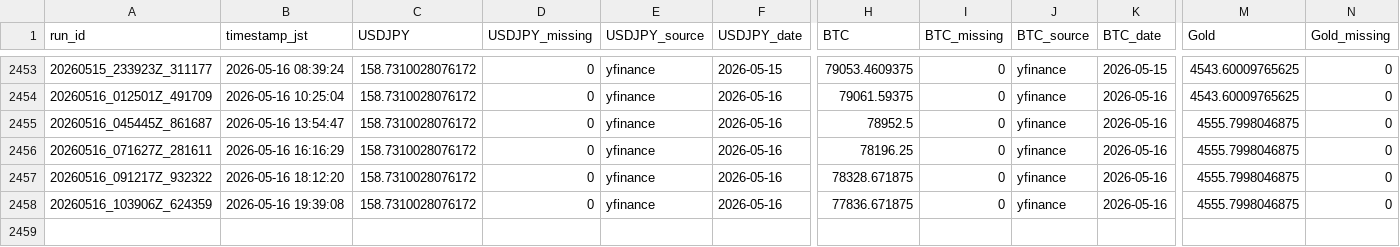
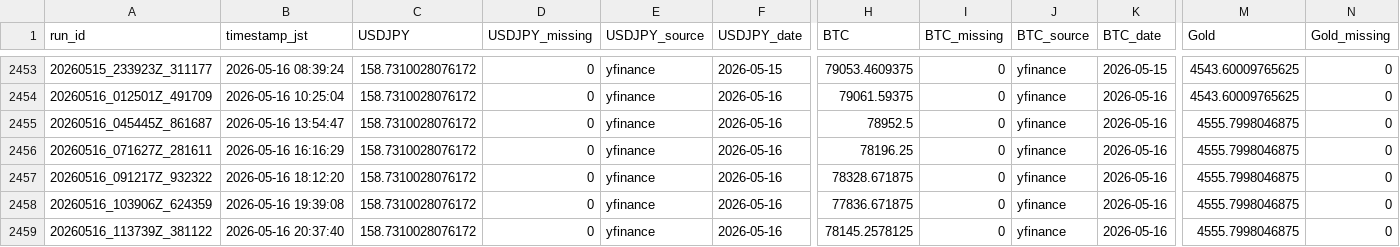
Before and after one commit to zakkizakkizakkizakki-hub/yfinance_test, a CSV file: market_yfinance_log.csv, drawn as a sheet; only a part is shown, gaps mark what is left out; rows hold the shown columns only; the diff names each change by its address in the sheet, - before the commit and + after, or states it on an @@ line.

```diff
--- a/market_yfinance_log.csv
+++ b/market_yfinance_log.csv
+row 2459: 20260516_113739Z_381122 | 2026-05-16 20:37:40 | 158.7310028076172 | 0 | yfinance | 2026-05-16 | 78145.2578125 | 0 | yfinance | 2026-05-16 | 4555.7998046875 | 0
```
Also changed, not shown: retry_trials.csv, 2 other files.
